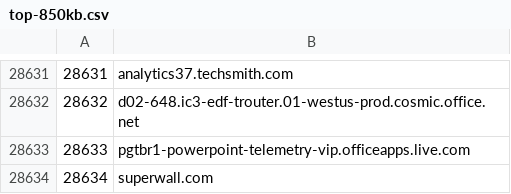
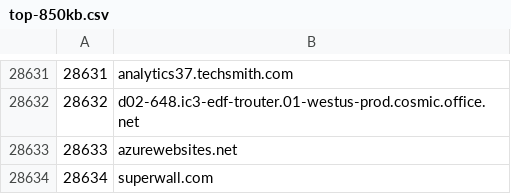
Before and after one commit to Kradma/threat_hunting_lists, a CSV file: top-850kb.csv, drawn as a sheet; only a part is shown, gaps mark what is left out.

Commit message:
Update top-850kb.csv

```diff
--- a/top-850kb.csv
+++ b/top-850kb.csv
@@ -28632,3 +28632,3 @@
 28632,d02-648.ic3-edf-trouter.01-westus-prod.cosmic.office.net
-28633,pgtbr1-powerpoint-telemetry-vip.officeapps.live.com
+28633,azurewebsites.net
 28634,superwall.com
```
